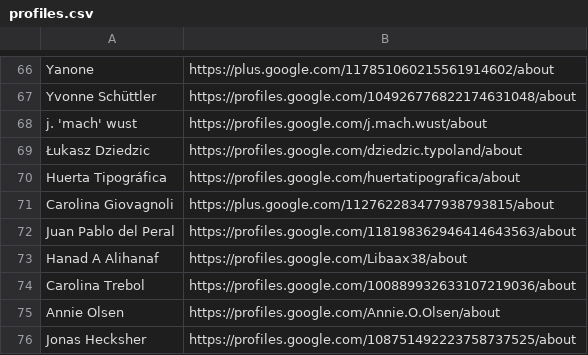
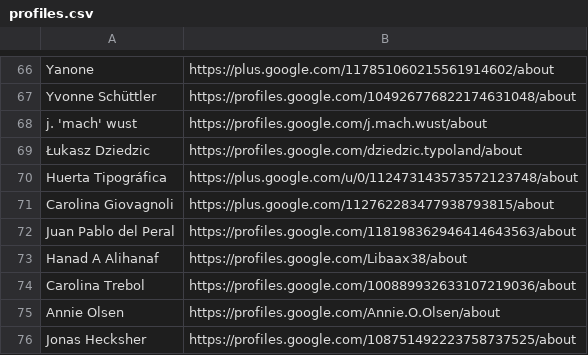
Before and after one commit to StudioCreate/googlefontdirectory-hg, a CSV file: designers/profiles.csv, drawn as a sheet; only a part is shown, gaps mark what is left out.

Commit message:
Profile update for huerta typo foundry

```diff
--- a/designers/profiles.csv
+++ b/designers/profiles.csv
@@ -69,3 +69,3 @@ j. 'mach' wust,https://profiles.google.com/j.mach.wust/about
 Łukasz Dziedzic,https://profiles.google.com/dziedzic.typoland/about
-Huerta Tipográfica,https://profiles.google.com/huertatipografica/about
+Huerta Tipográfica,https://plus.google.com/u/0/112473143573572123748/about
 Carolina Giovagnoli,https://plus.google.com/112762283477938793815/about
```
